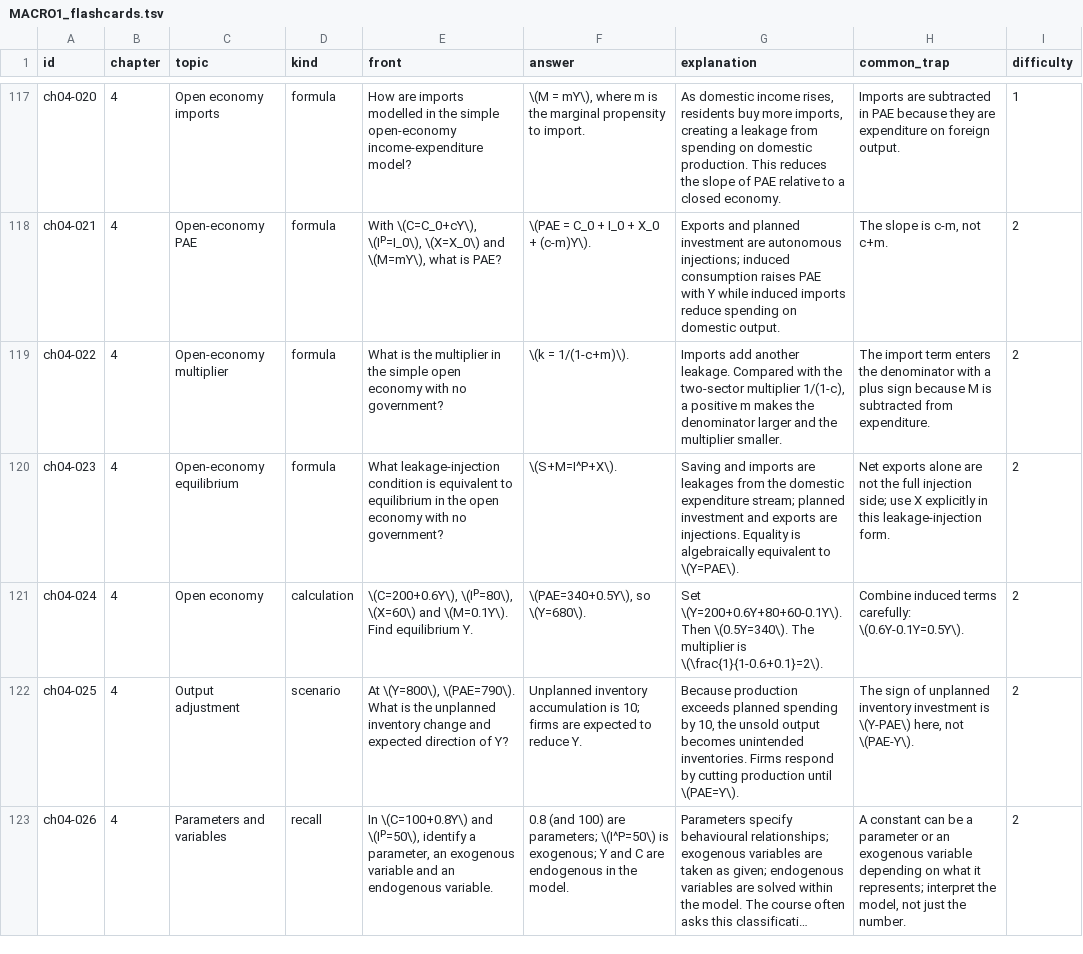
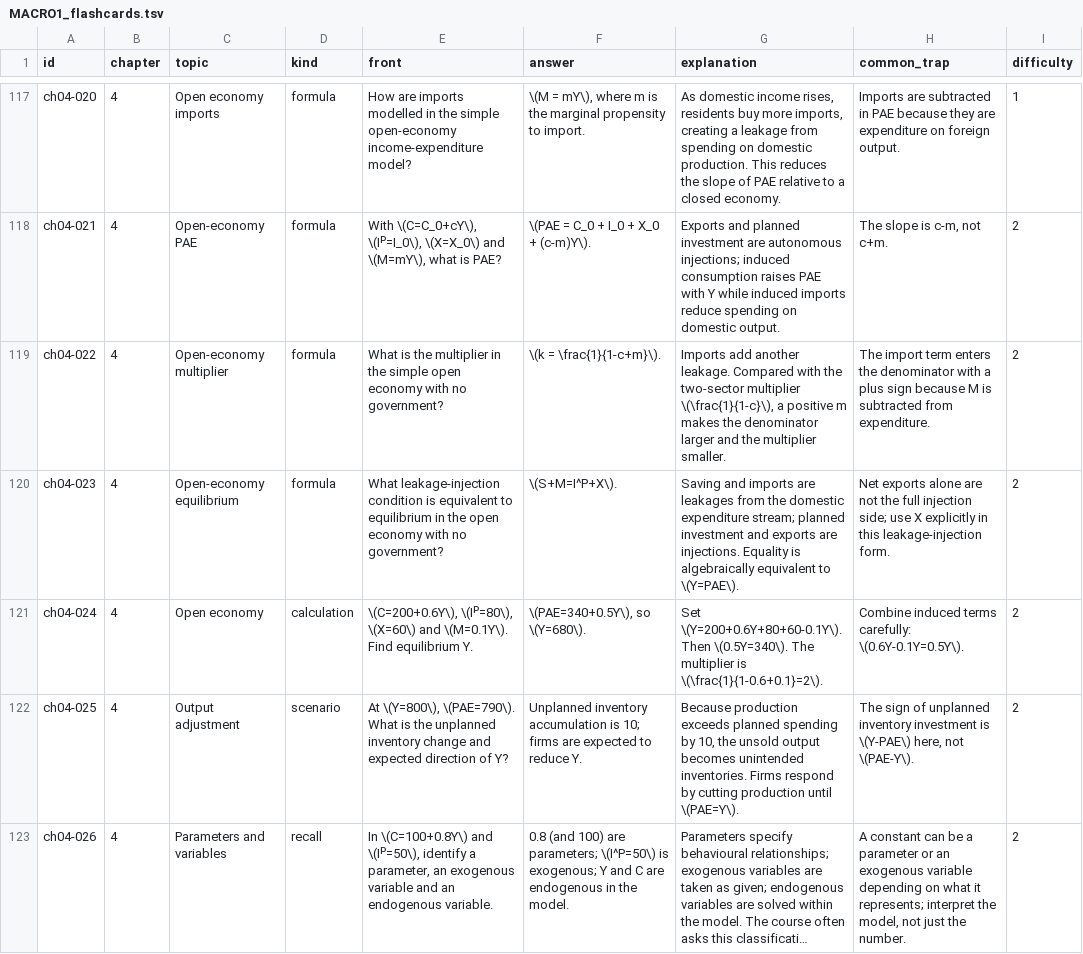
Before and after one commit to lHooded/econ-flashcards-app, a TSV file: flashcards/MACRO1_flashcards.tsv, drawn as a sheet; only a part is shown, gaps mark what is left out; long unchanged cells end in …; the diff covers the shown part only; the diff names each change by its address in the sheet, - before the commit and + after, or states it on an @@ line.

```diff
--- a/flashcards/MACRO1_flashcards.tsv
+++ b/flashcards/MACRO1_flashcards.tsv
-F119 (answer): \(k = 1/(1-c+m)\).
+F119 (answer): \(k = \frac{1}{1-c+m}\).
-G119 (explanation): …two-sector multiplier 1/(1-c), a positive…
+G119 (explanation): …two-sector multiplier \(\frac{1}{1-c}\), a positive…
```
Also changed, not shown: 34 edited cells elsewhere in this file, 26 other files.
